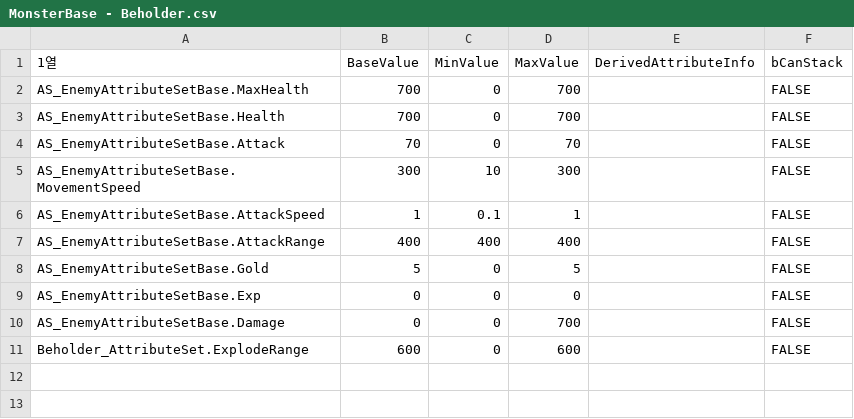
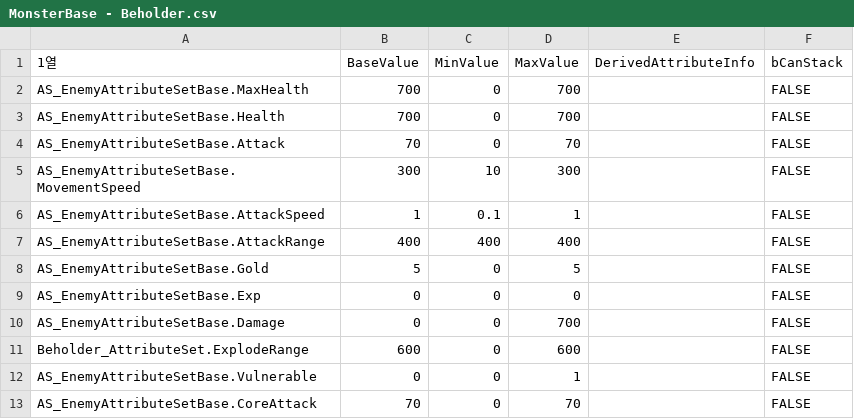
Before and after one commit to NbcampUnreal/3rd_4th-Team10-CH6-Project, a CSV file: RawData/Monster/MonsterBase - Beholder.csv, drawn as a sheet; the diff names each change by its address in the sheet, - before the commit and + after, or states it on an @@ line.

```diff
--- a/RawData/Monster/MonsterBase - Beholder.csv
+++ b/RawData/Monster/MonsterBase - Beholder.csv
+row 12: AS_EnemyAttributeSetBase.Vulnerable | 0 | 0 | 1 |  | FALSE
+row 13: AS_EnemyAttributeSetBase.CoreAttack | 70 | 0 | 70 |  | FALSE
```
Also changed, not shown: RawData/Monster/MonsterBase - BlackKnight.csv, RawData/Monster/MonsterBase - DemonKing.csv, 10 other files.
